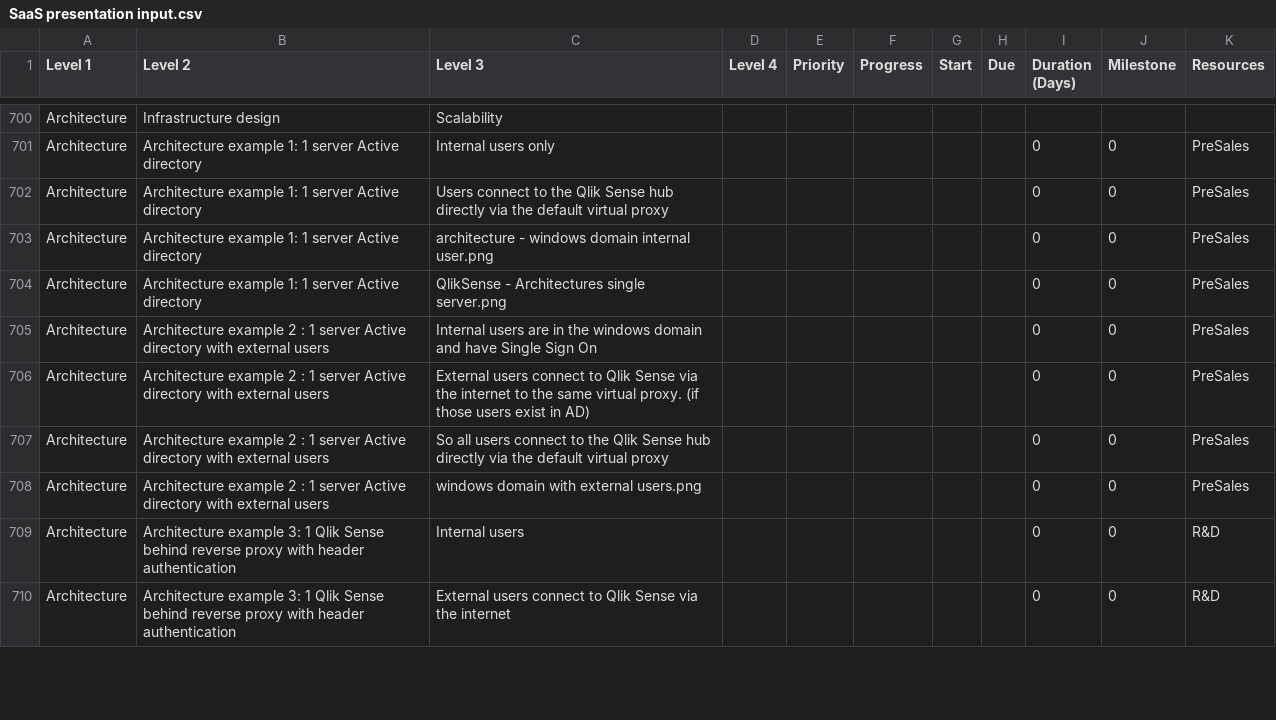
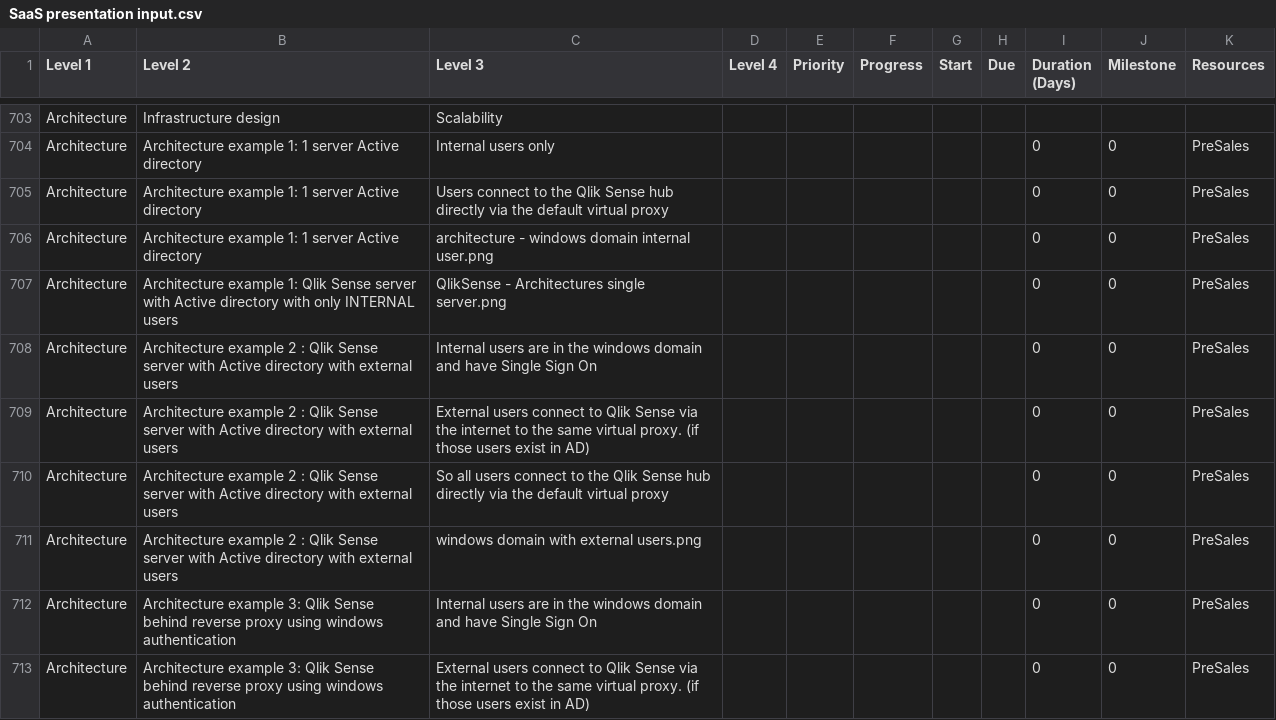
Before and after one commit to QHose/QRSMeteor, a CSV file: Sense Demo materials/SaaS presentation input.csv, drawn as a sheet; only a part is shown, gaps mark what is left out; addresses are those after the commit; the diff covers the shown part only; the diff names each change by its address in the sheet, - before the commit and + after, or states it on an @@ line.

```diff
--- a/Sense Demo materials/SaaS presentation input.csv
+++ b/Sense Demo materials/SaaS presentation input.csv
-B707 (Level 2): …example 1: 1 server Active directory
+B707 (Level 2): …example 1: Qlik Sense server with Active directory with only INTERNAL users
-B708:B711 (Level 2): …2 : 1 server Active directory…
+B708:B711 (Level 2): …2 : Qlik Sense server with Active directory…
-B712:B713 (Level 2): …example 3: 1 Qlik Sense behind reverse proxy with header authentication
+B712:B713 (Level 2): …example 3: Qlik Sense behind reverse proxy using windows authentication
-C712 (Level 3): Internal users
+C712 (Level 3): Internal users are in the windows domain and have Single Sign On
-K712:K713 (Resources): R&D
+K712:K713 (Resources): PreSales
-C713 (Level 3): …the internet
+C713 (Level 3): …the internet to the same virtual proxy. (if those users exist in AD)
```
Also changed, not shown: 12 added rows, 1 removed row and 15 edited cells elsewhere in this file, 5 other files.
